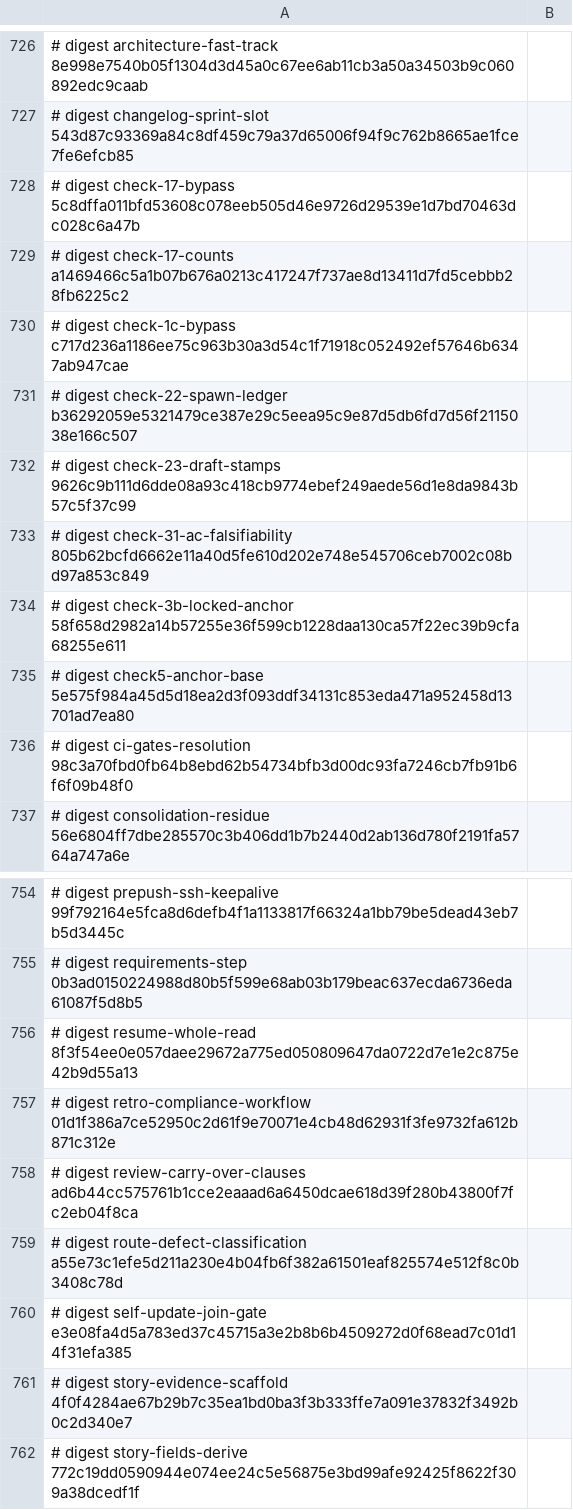
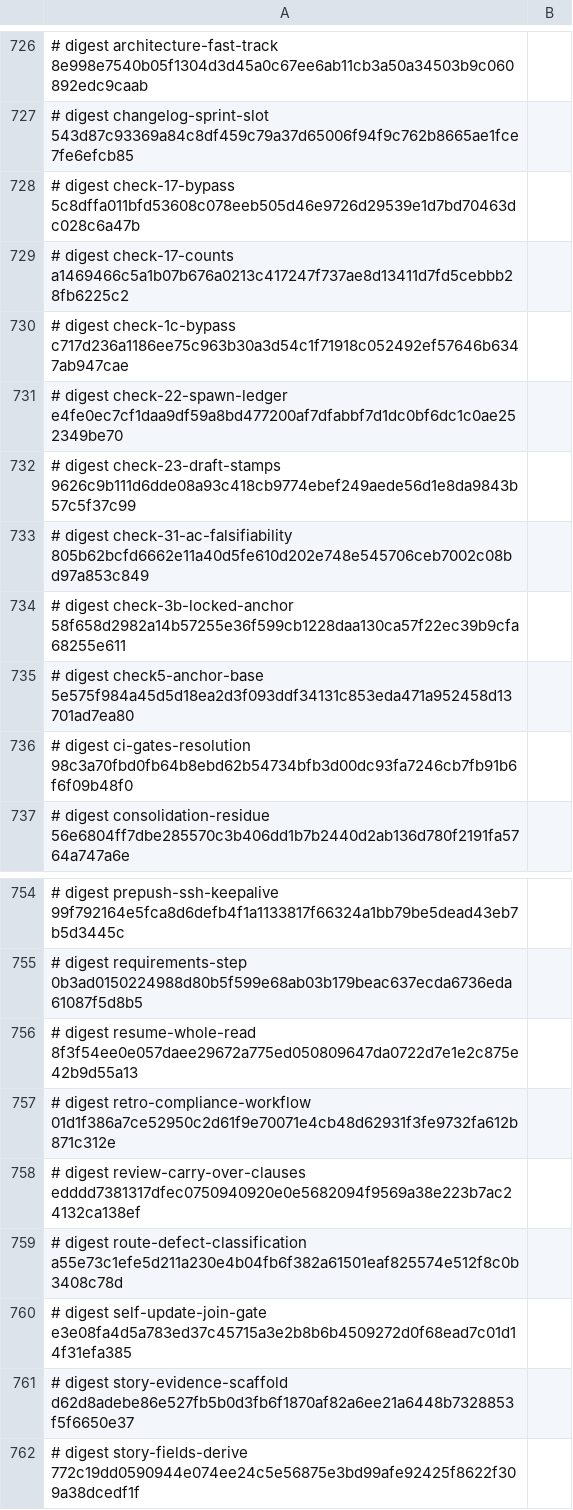
Before and after one commit to euron8/ai-dlc, a TSV file: .ai-dlc-fixture-readsets.tsv, drawn as a sheet; only a part is shown, gaps mark what is left out; the diff names each change by its address in the sheet, - before the commit and + after, or states it on an @@ line.

```diff
--- a/.ai-dlc-fixture-readsets.tsv
+++ b/.ai-dlc-fixture-readsets.tsv
-A731: …digest check-22-spawn-ledger b36292059e5321479ce387e29c5eea95c9e87d5db6fd7d56f2115038e166c507
+A731: …digest check-22-spawn-ledger e4fe0ec7cf1daa9df59a8bd477200af7dfabbf7d1dc0bf6dc1c0ae252349be70
-A758: …digest review-carry-over-clauses ad6b44cc575761b1cce2eaaad6a6450dcae618d39f280b43800f7fc2eb04f8ca
+A758: …digest review-carry-over-clauses edddd7381317dfec0750940920e0e5682094f9569a38e223b7ac24132ca138ef
-A761: …digest story-evidence-scaffold 4f0f4284ae67b29b7c35ea1bd0ba3f3b333ffe7a091e37832f3492b0c2d340e7
+A761: …digest story-evidence-scaffold d62d8adebe86e527fb5b0d3fb6f1870af82a6ee21a6448b7328853f5f6650e37
```
Also changed, not shown: 4 other files.
